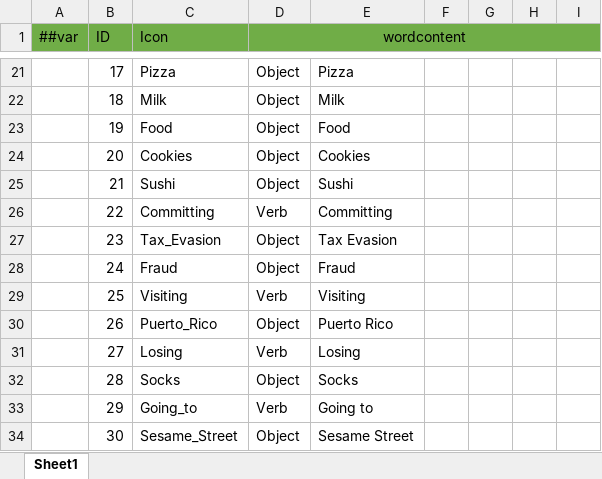
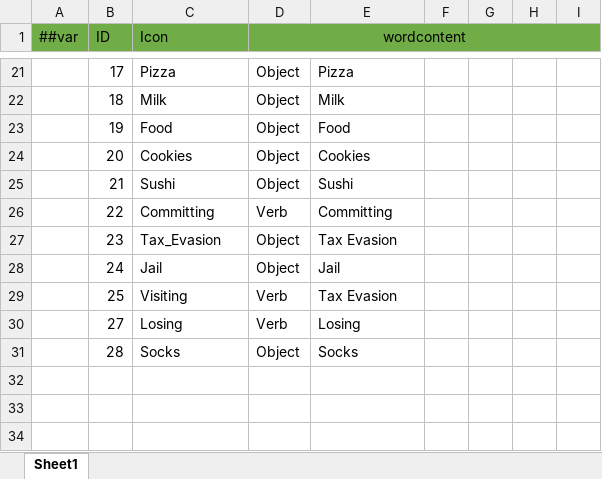
Before and after one commit to mazui3/GGJ2026, an Excel workbook: XmlData/Datas/cheeseDictionary.xlsx, sheet Sheet1, drawn as a sheet; only a part is shown, gaps mark what is left out; values as stored, in another font and other column widths than the file's, no borders; the diff names each change by its address in the sheet, - before the commit and + after, or states it on an @@ line.

Commit message:
updated dating day images + dictionary

```diff
--- a/XmlData/Datas/cheeseDictionary.xlsx (sheet Sheet1)
+++ b/XmlData/Datas/cheeseDictionary.xlsx (sheet Sheet1)
-C28 (Icon): Fraud
+C28 (Icon): Jail
-E28: Fraud
+E28: Jail
-E29: Visiting
+E29: Tax Evasion
-row 30:  | 26 | Puerto_Rico | Object | Puerto Rico
-row 33:  | 29 | Going_to | Verb | Going to
-row 34:  | 30 | Sesame_Street | Object | Sesame Street
```
Also changed, not shown: XmlData/Datas/cheeseScene.xlsx, 11 other files.
